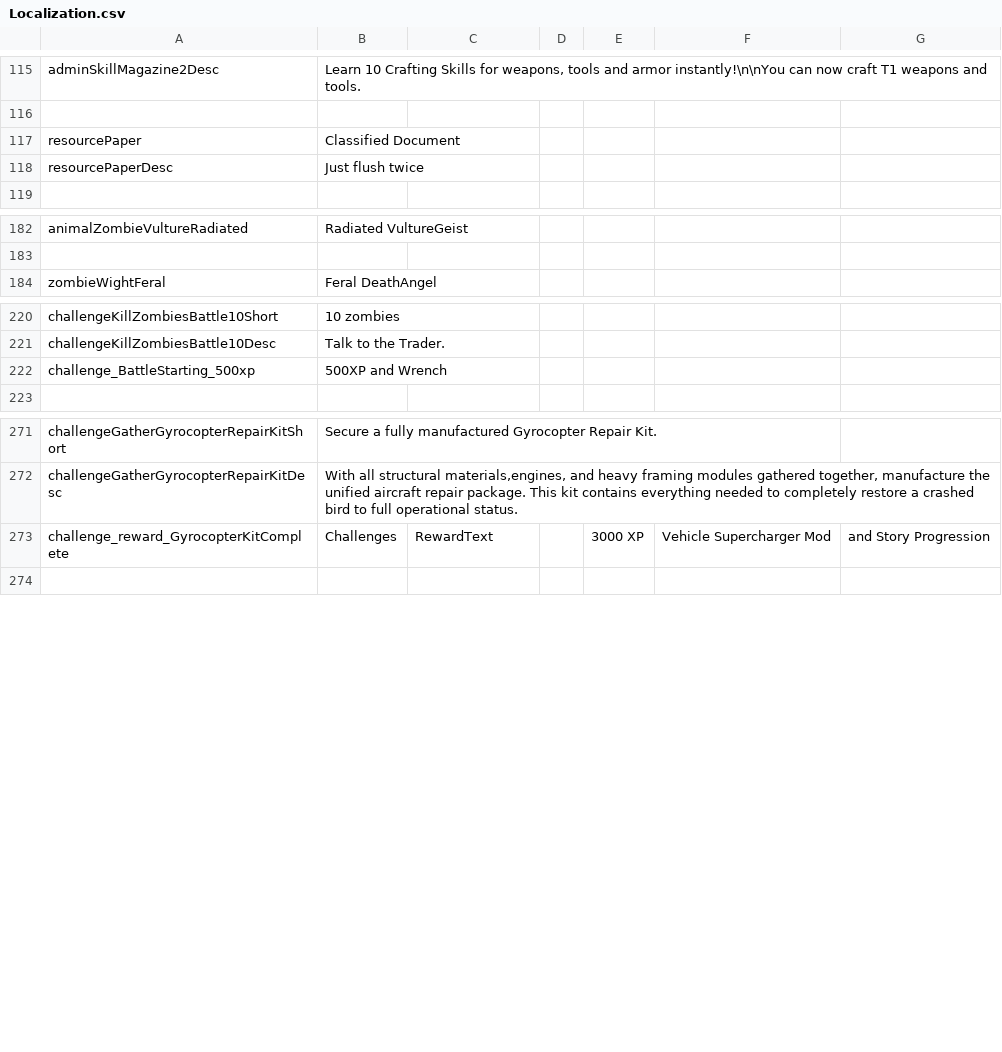
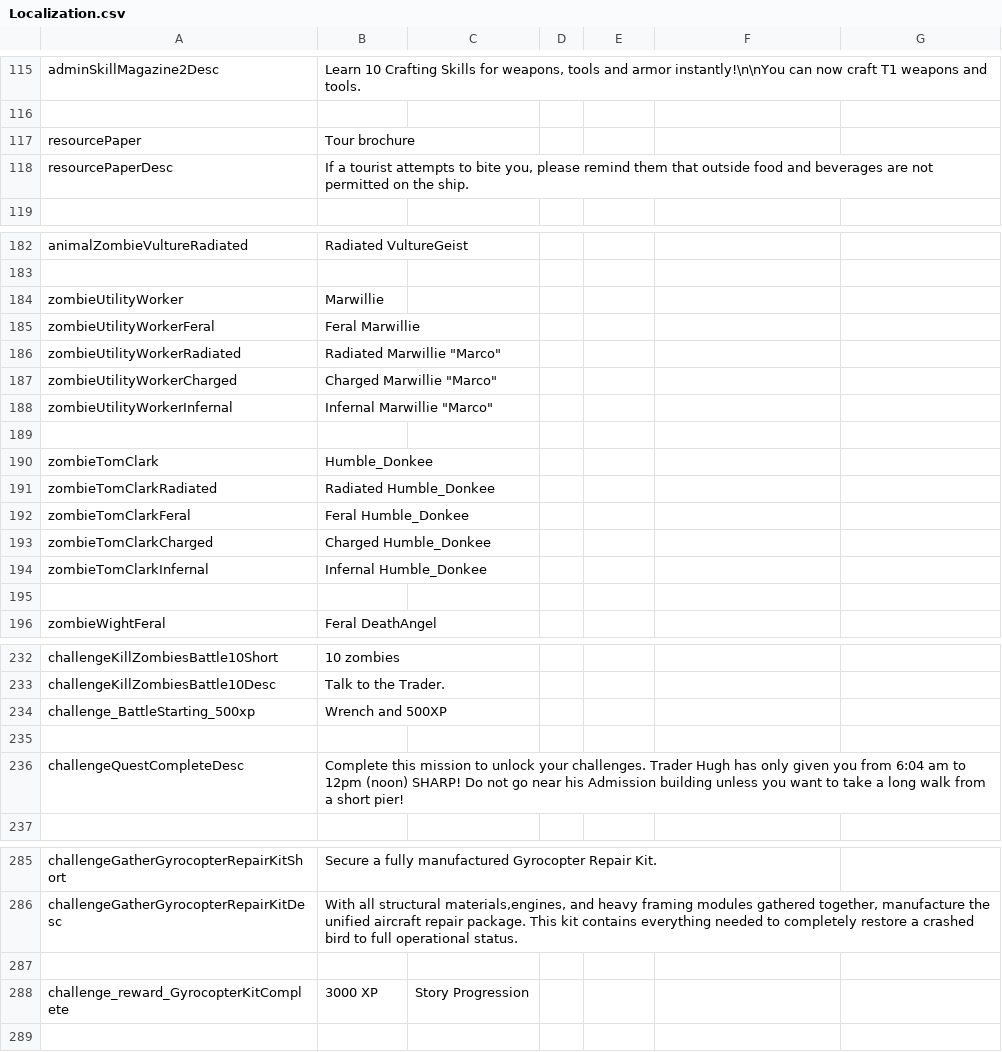
Before and after one commit to Devilskut/Battleship-Museum-V3.3, a CSV file: Mods/Battleship Challenge/Config/Localization.csv, drawn as a sheet; only a part is shown, gaps mark what is left out; the diff covers the shown part only.

Commit message:
Horde Night
Poi update for pathing, and fixed typo and revisions

```diff
--- a/Mods/Battleship Challenge/Config/Localization.csv
+++ b/Mods/Battleship Challenge/Config/Localization.csv
@@ -116,4 +116,4 @@ adminSkillMagazine2Desc,"Learn 10 Crafting Skills for weapons, tools and armor i
 
-resourcePaper,"Classified Document"
-resourcePaperDesc,"Just flush twice"
+resourcePaper,"Tour brochure"
+resourcePaperDesc,"If a tourist attempts to bite you, please remind them that outside food and beverages are not permitted on the ship."
 
@@ -183,2 +183,14 @@ animalZombieVultureRadiated,Radiated VultureGeist
 
+zombieUtilityWorker,Marwillie
+zombieUtilityWorkerFeral, Feral Marwillie
+zombieUtilityWorkerRadiated,Radiated Marwillie "Marco"
+zombieUtilityWorkerCharged,Charged Marwillie "Marco"
+zombieUtilityWorkerInfernal,Infernal Marwillie "Marco"
+
+zombieTomClark,Humble_Donkee
+zombieTomClarkRadiated,Radiated Humble_Donkee
+zombieTomClarkFeral,Feral Humble_Donkee
+zombieTomClarkCharged,Charged Humble_Donkee
+zombieTomClarkInfernal,Infernal Humble_Donkee
+
 zombieWightFeral,Feral DeathAngel
@@ -221,3 +233,5 @@ challengeKillZombiesBattle10Short,10 zombies
 challengeKillZombiesBattle10Desc,"Talk to the Trader."
-challenge_BattleStarting_500xp,500XP and Wrench
+challenge_BattleStarting_500xp,Wrench and 500XP
+
+challengeQuestCompleteDesc,Complete this mission to unlock your challenges. Trader Hugh has only given you from 6:04 am to 12pm (noon) SHARP! Do not go near his Admission building unless you want to take a long walk from a short pier!
 
@@ -272,3 +286,4 @@ challengeGatherGyrocopterRepairKitShort,"Secure a fully manufactured Gyrocopter
 challengeGatherGyrocopterRepairKitDesc,"With all structural materials,engines, and heavy framing modules gathered together, manufacture the unified aircraft repair package. This kit contains everything needed to completely restore a crashed bird to full operational status."
-challenge_reward_GyrocopterKitComplete,Challenges,RewardText,,3000 XP, Vehicle Supercharger Mod, and Story Progression
+
+challenge_reward_GyrocopterKitComplete,3000 XP,Story Progression
 
```
Also changed, not shown: 2 edited cells elsewhere in this file, 21 other files.
